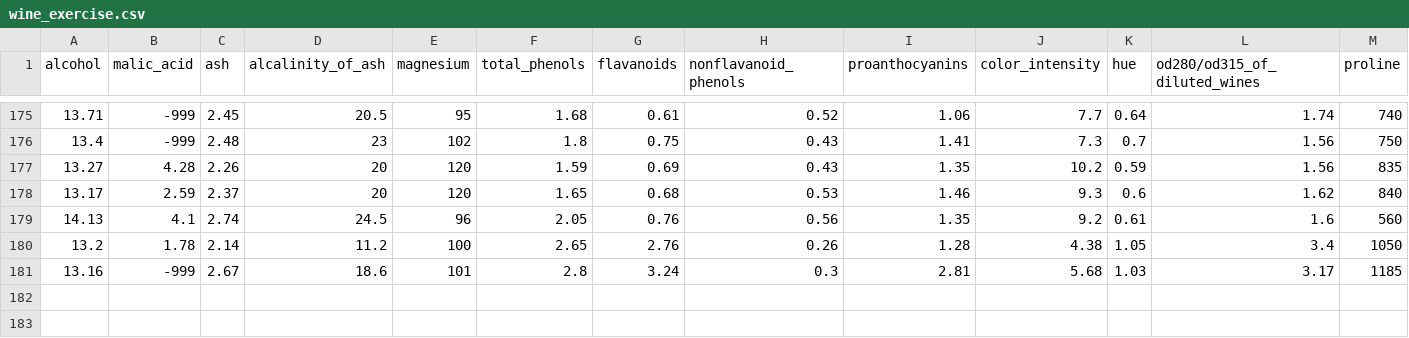
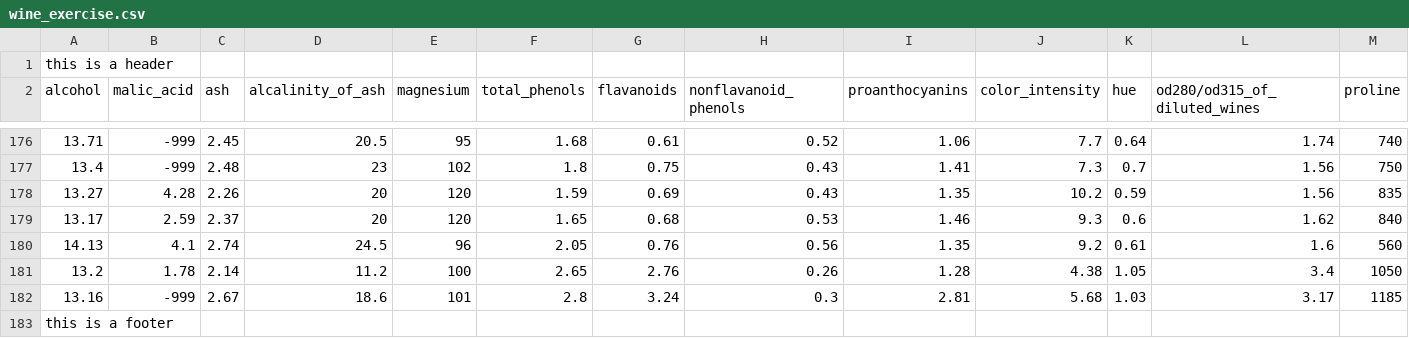
Before and after one commit to RLuR/mlb-02, a CSV file: data/wine_exercise.csv, drawn as a sheet; only a part is shown, gaps mark what is left out; rows hold the shown columns only; the diff names each change by its address in the sheet, - before the commit and + after, or states it on an @@ line.

```diff
--- a/data/wine_exercise.csv
+++ b/data/wine_exercise.csv
+row 1: this is a header
+row 183: this is a footer
```
Also changed, not shown: 1 other file.
